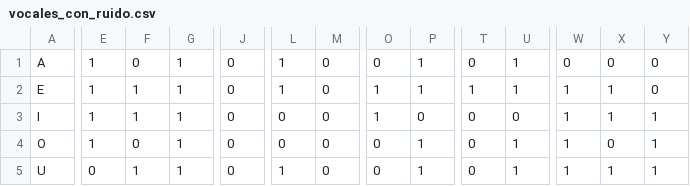
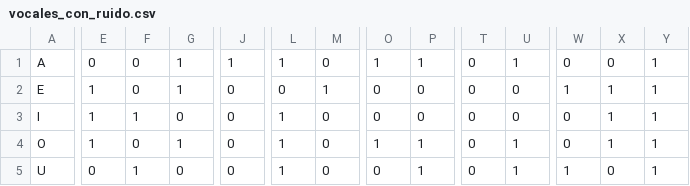
Before and after one commit to JhustynC/Hopdfield, a CSV file: vocales_con_ruido.csv, drawn as a sheet; only a part is shown, gaps mark what is left out; the diff covers the shown part only; the diff names each change by its address in the sheet, - before the commit and + after, or states it on an @@ line.

```diff
--- a/vocales_con_ruido.csv
+++ b/vocales_con_ruido.csv
-E1: 1
+E1: 0
-J1: 0
+J1: 1
-O1: 0
+O1: 1
-Y1:Y2: 0
+Y1:Y2: 1
-F2: 1
+F2: 0
-L2: 1
+L2: 0
-M2: 0
+M2: 1
-O2:O3: 1
+O2:O3: 0
-P2: 1
+P2: 0
-T2: 1
+T2: 0
-U2: 1
+U2: 0
-G3: 1
+G3: 0
-L3:L4: 0
+L3:L4: 1
-W3:W4: 1
+W3:W4: 0
-O4: 0
+O4: 1
-X4: 0
+X4: 1
-G5: 1
+G5: 0
-X5: 1
+X5: 0
```
Also changed, not shown: 10 edited cells elsewhere in this file, 1 other file.
